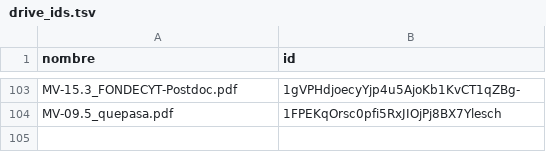
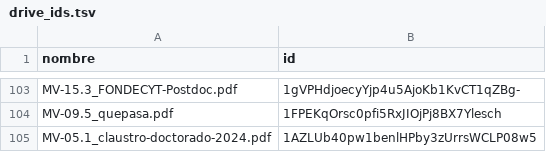
Before and after one commit to horaciosamaniego/expediente-promocion, a TSV file: drive_ids.tsv, drawn as a sheet; only a part is shown, gaps mark what is left out.

```diff
--- a/drive_ids.tsv
+++ b/drive_ids.tsv
@@ -104 +104,2 @@ MV-15.3_FONDECYT-Postdoc.pdf	1gVPHdjoecyYjp4u5AjoKb1KvCT1qZBg-
 MV-09.5_quepasa.pdf	1FPEKqOrsc0pfi5RxJIOjPj8BX7Ylesch
+MV-05.1_claustro-doctorado-2024.pdf	1AZLUb40pw1benlHPby3zUrrsWCLP08w5
```
Also changed, not shown: manifest.csv, 16 other files.
